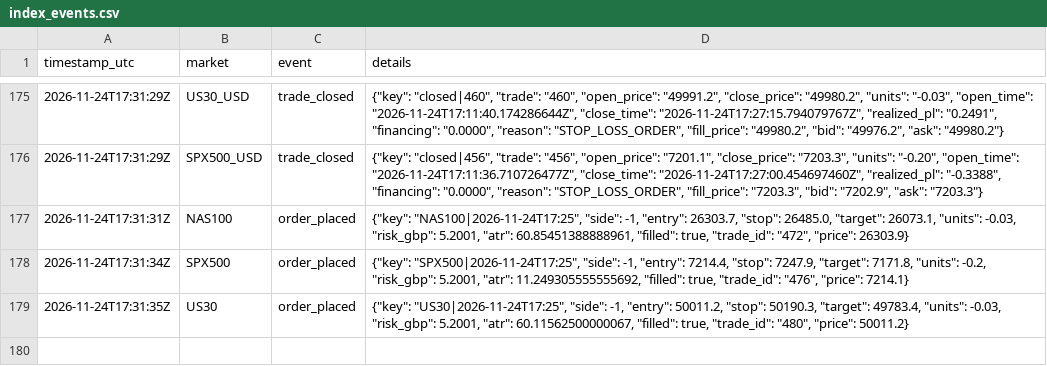
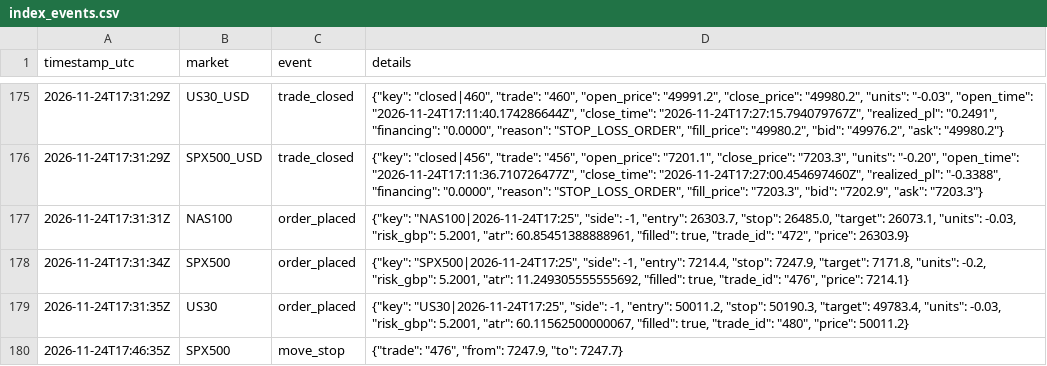
Before and after one commit to joemoney888/index, a CSV file: logs/index_events.csv, drawn as a sheet; only a part is shown, gaps mark what is left out.

Commit message:
index run 2026-11-24T17:46:36Z

```diff
--- a/logs/index_events.csv
+++ b/logs/index_events.csv
@@ -179 +179,2 @@ timestamp_utc,market,event,details
 2026-11-24T17:31:35Z,US30,order_placed,"{""key"": ""US30|2026-11-24T17:25"", ""side"": -1, ""entry"": 50011.2, ""stop"": 50190.3, ""target"": 49783.4, ""units"": -0.03, ""risk_gbp"": 5.2001, ""atr"": 60.11562500000067, ""filled"": true, ""trade_id"": ""480"", ""price"": 50011.2}"
+2026-11-24T17:46:35Z,SPX500,move_stop,"{""trade"": ""476"", ""from"": 7247.9, ""to"": 7247.7}"
```
